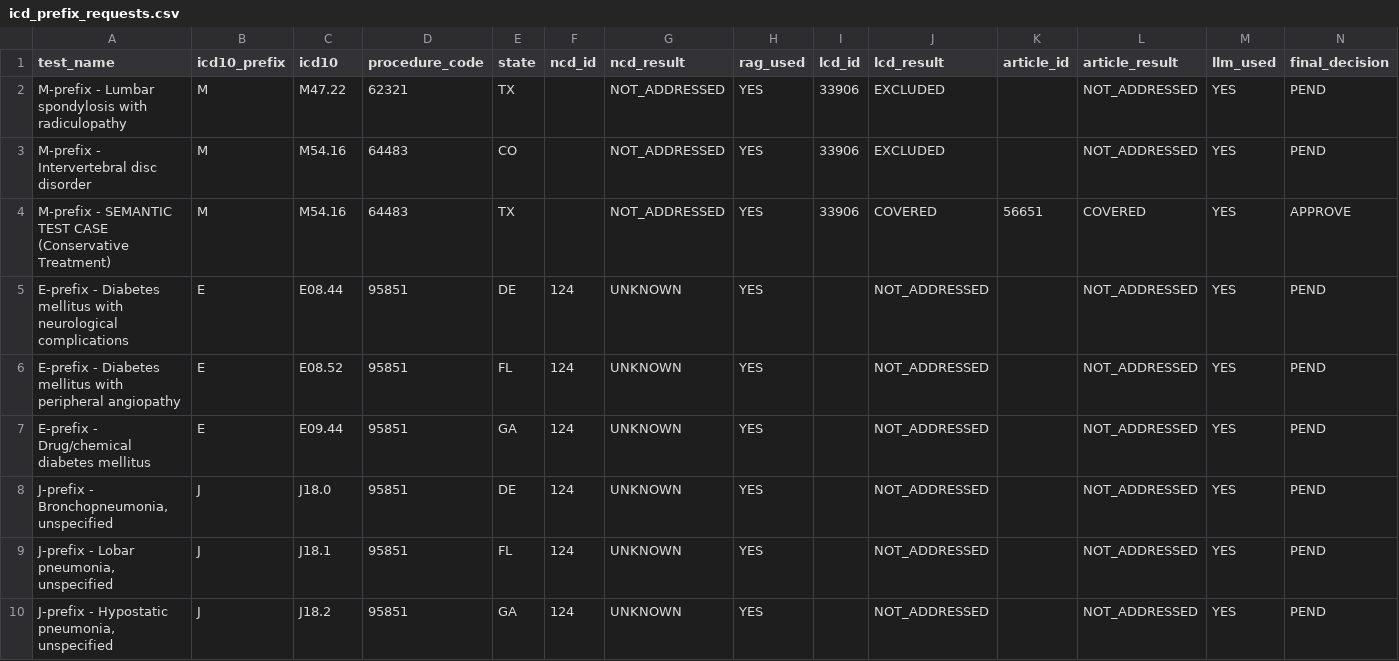
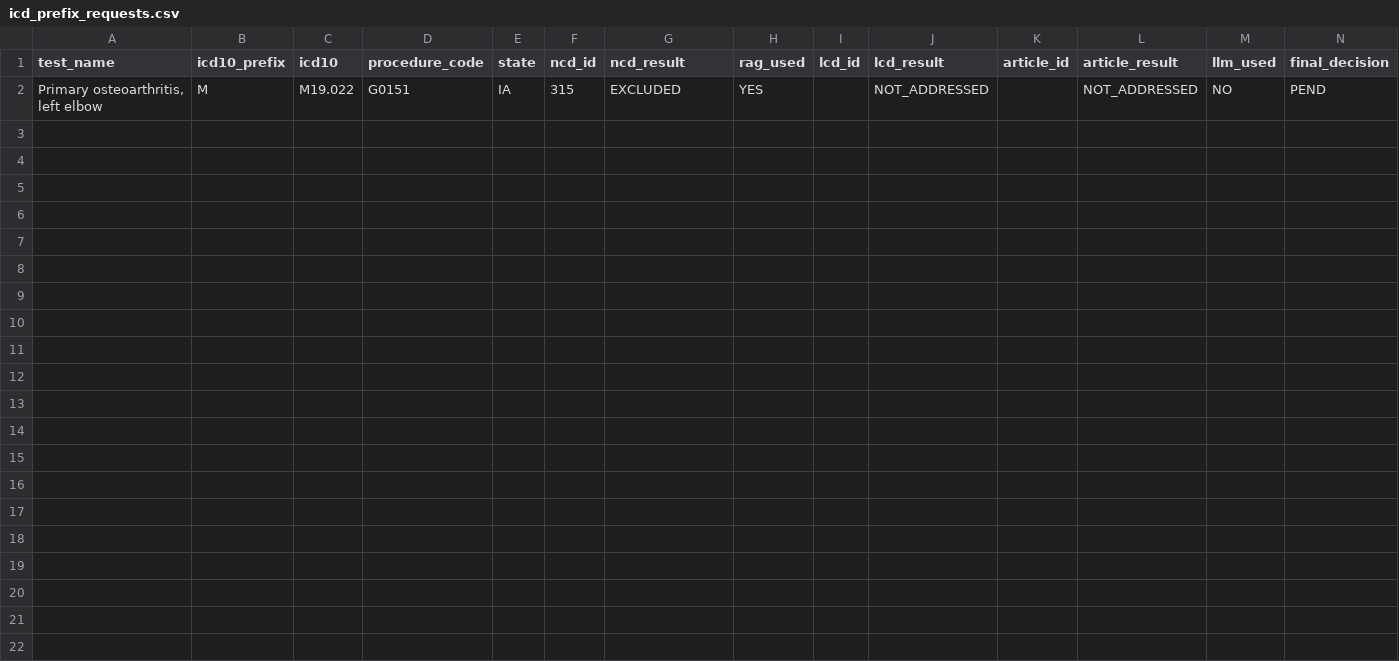
Before and after one commit to Veda-rathna/CTS-Hackathon, a CSV file: prior-auth-api/scripts/reports/icd_prefix_requests.csv, drawn as a sheet; only a part is shown; removed rows and columns are numbered as before the commit, all else as after; rows hold the shown columns only; the diff names each change by its address in the sheet, - before the commit and + after, or states it on an @@ line.

Commit message:
feat: add test script and reporting files for ICD-10 prefix request evaluation

```diff
--- a/prior-auth-api/scripts/reports/icd_prefix_requests.csv
+++ b/prior-auth-api/scripts/reports/icd_prefix_requests.csv
-row 2: M-prefix - Lumbar spondylosis with radiculopathy | M | M47.22 | 62321 | TX |  | NOT_ADDRESSED | YES | 33906 | EXCLUDED |  | NOT_ADDRESSED | YES | PEND
-row 3: M-prefix - Intervertebral disc disorder | M | M54.16 | 64483 | CO |  | NOT_ADDRESSED | YES | 33906 | EXCLUDED |  | NOT_ADDRESSED | YES | PEND
-row 4: M-prefix - SEMANTIC TEST CASE (Conservative Treatment) | M | M54.16 | 64483 | TX |  | NOT_ADDRESSED | YES | 33906 | COVERED | 56651 | COVERED | YES | APPROVE
-row 5: E-prefix - Diabetes mellitus with neurological complications | E | E08.44 | 95851 | DE | 124 | UNKNOWN | YES |  | NOT_ADDRESSED |  | NOT_ADDRESSED | YES | PEND
-row 6: E-prefix - Diabetes mellitus with peripheral angiopathy | E | E08.52 | 95851 | FL | 124 | UNKNOWN | YES |  | NOT_ADDRESSED |  | NOT_ADDRESSED | YES | PEND
-row 7: E-prefix - Drug/chemical diabetes mellitus | E | E09.44 | 95851 | GA | 124 | UNKNOWN | YES |  | NOT_ADDRESSED |  | NOT_ADDRESSED | YES | PEND
-row 8: J-prefix - Bronchopneumonia, unspecified | J | J18.0 | 95851 | DE | 124 | UNKNOWN | YES |  | NOT_ADDRESSED |  | NOT_ADDRESSED | YES | PEND
-row 9: J-prefix - Lobar pneumonia, unspecified | J | J18.1 | 95851 | FL | 124 | UNKNOWN | YES |  | NOT_ADDRESSED |  | NOT_ADDRESSED | YES | PEND
-row 10: J-prefix - Hypostatic pneumonia, unspecified | J | J18.2 | 95851 | GA | 124 | UNKNOWN | YES |  | NOT_ADDRESSED |  | NOT_ADDRESSED | YES | PEND
+row 2: Primary osteoarthritis, left elbow | M | M19.022 | G0151 | IA | 315 | EXCLUDED | YES |  | NOT_ADDRESSED |  | NOT_ADDRESSED | NO | PEND
```
Also changed, not shown: 2 other files.
